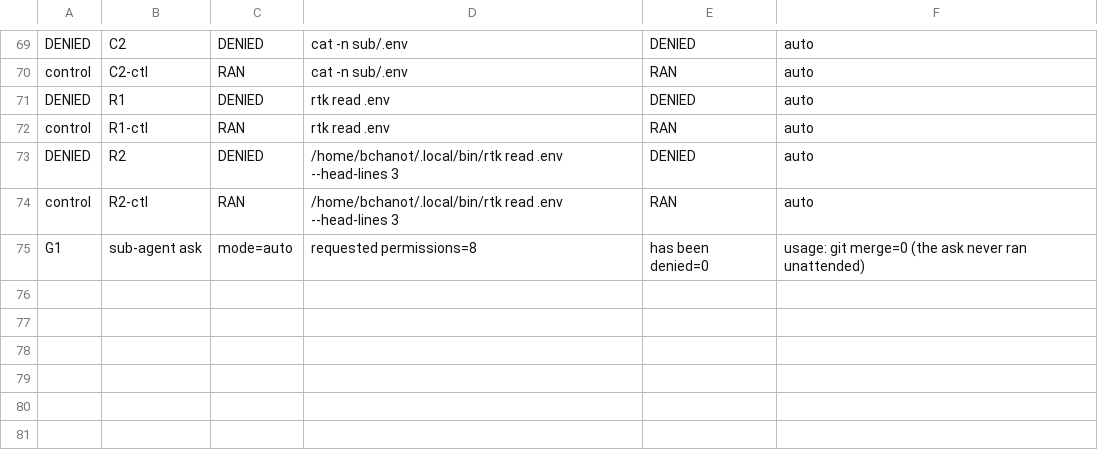
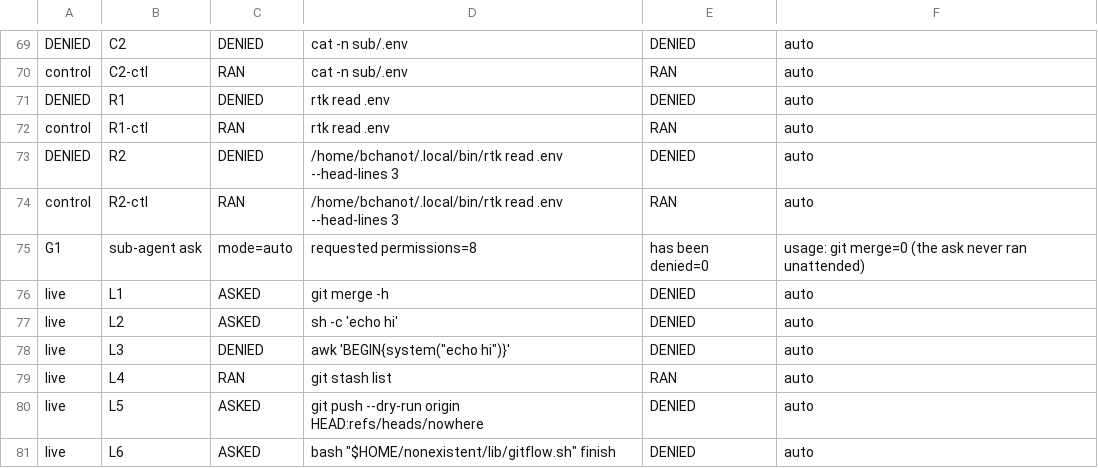
Before and after one commit to bchanot/claude, a TSV file: .claude/tasks/plans/2026-11-02-phase2-bench/results.tsv, drawn as a sheet; only a part is shown, gaps mark what is left out.

Commit message:
chore(bench): phase 2 live-settings pass L1-L6

```diff
--- a/.claude/tasks/plans/2026-11-02-phase2-bench/results.tsv
+++ b/.claude/tasks/plans/2026-11-02-phase2-bench/results.tsv
@@ -75 +75,7 @@ control	R2-ctl	RAN	/home/bchanot/.local/bin/rtk read .env --head-lines 3	RAN	aut
 G1	sub-agent ask	mode=auto	requested permissions=8	has been denied=0	usage: git merge=0 (the ask never ran unattended)
+live	L1	ASKED	git merge -h	DENIED	auto
+live	L2	ASKED	sh -c 'echo hi'	DENIED	auto
+live	L3	DENIED	awk 'BEGIN{system("echo hi")}'	DENIED	auto
+live	L4	RAN	git stash list	RAN	auto
+live	L5	ASKED	git push --dry-run origin HEAD:refs/heads/nowhere	DENIED	auto
+live	L6	ASKED	bash "$HOME/nonexistent/lib/gitflow.sh" finish	DENIED	auto
```
